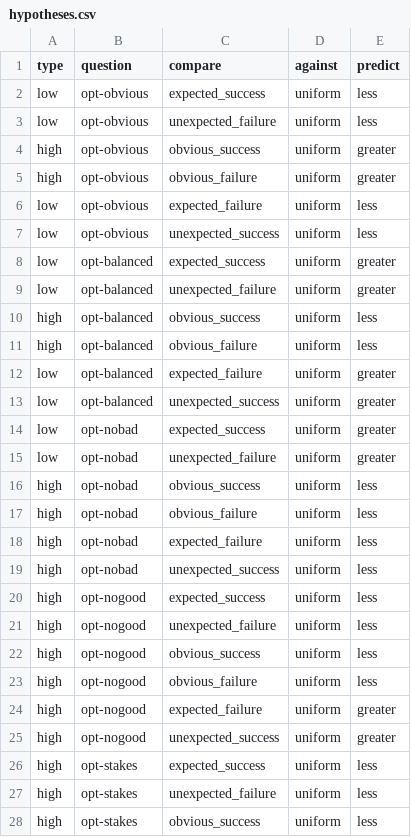
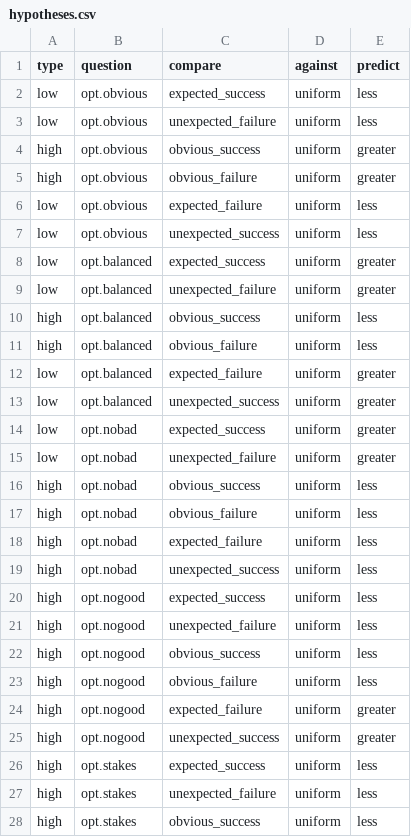
Before and after one commit to solsword/dunyazad, a CSV file: experiments/outcomes-experiment/hypotheses.csv, drawn as a sheet; only a part is shown; the diff covers the shown part only.

```diff
--- a/experiments/outcomes-experiment/hypotheses.csv
+++ b/experiments/outcomes-experiment/hypotheses.csv
@@ -1,28 +1,28 @@
 "type","question","compare","against","predict"
-low,opt-obvious,expected_success,uniform,less
-low,opt-obvious,unexpected_failure,uniform,less
-high,opt-obvious,obvious_success,uniform,greater
-high,opt-obvious,obvious_failure,uniform,greater
-low,opt-obvious,expected_failure,uniform,less
-low,opt-obvious,unexpected_success,uniform,less
-low,opt-balanced,expected_success,uniform,greater
-low,opt-balanced,unexpected_failure,uniform,greater
-high,opt-balanced,obvious_success,uniform,less
-high,opt-balanced,obvious_failure,uniform,less
-low,opt-balanced,expected_failure,uniform,greater
-low,opt-balanced,unexpected_success,uniform,greater
-low,opt-nobad,expected_success,uniform,greater
-low,opt-nobad,unexpected_failure,uniform,greater
-high,opt-nobad,obvious_success,uniform,less
-high,opt-nobad,obvious_failure,uniform,less
-high,opt-nobad,expected_failure,uniform,less
-high,opt-nobad,unexpected_success,uniform,less
-high,opt-nogood,expected_success,uniform,less
-high,opt-nogood,unexpected_failure,uniform,less
-high,opt-nogood,obvious_success,uniform,less
-high,opt-nogood,obvious_failure,uniform,less
-high,opt-nogood,expected_failure,uniform,greater
-high,opt-nogood,unexpected_success,uniform,greater
-high,opt-stakes,expected_success,uniform,less
-high,opt-stakes,unexpected_failure,uniform,less
-high,opt-stakes,obvious_success,uniform,less
+low,opt.obvious,expected_success,uniform,less
+low,opt.obvious,unexpected_failure,uniform,less
+high,opt.obvious,obvious_success,uniform,greater
+high,opt.obvious,obvious_failure,uniform,greater
+low,opt.obvious,expected_failure,uniform,less
+low,opt.obvious,unexpected_success,uniform,less
+low,opt.balanced,expected_success,uniform,greater
+low,opt.balanced,unexpected_failure,uniform,greater
+high,opt.balanced,obvious_success,uniform,less
+high,opt.balanced,obvious_failure,uniform,less
+low,opt.balanced,expected_failure,uniform,greater
+low,opt.balanced,unexpected_success,uniform,greater
+low,opt.nobad,expected_success,uniform,greater
+low,opt.nobad,unexpected_failure,uniform,greater
+high,opt.nobad,obvious_success,uniform,less
+high,opt.nobad,obvious_failure,uniform,less
+high,opt.nobad,expected_failure,uniform,less
+high,opt.nobad,unexpected_success,uniform,less
+high,opt.nogood,expected_success,uniform,less
+high,opt.nogood,unexpected_failure,uniform,less
+high,opt.nogood,obvious_success,uniform,less
+high,opt.nogood,obvious_failure,uniform,less
+high,opt.nogood,expected_failure,uniform,greater
+high,opt.nogood,unexpected_success,uniform,greater
+high,opt.stakes,expected_success,uniform,less
+high,opt.stakes,unexpected_failure,uniform,less
+high,opt.stakes,obvious_success,uniform,less
```
Also changed, not shown: 120 edited cells elsewhere in this file, 3 other files.
